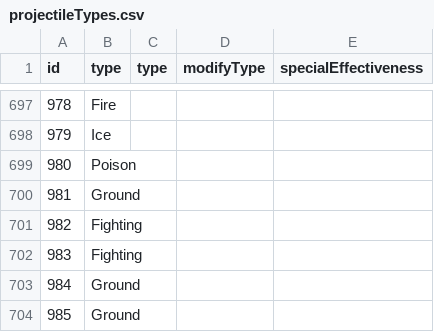
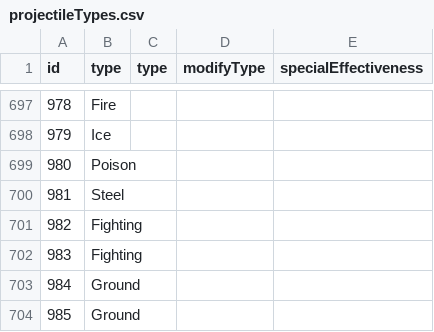
Before and after one commit to CrimsonTek/TerraTyping, a CSV file: CsvTypes/Vanilla/projectileTypes.csv, drawn as a sheet; only a part is shown, gaps mark what is left out.

Commit message:
0.2.1.10 Silver Bullets are the correct type

```diff
--- a/CsvTypes/Vanilla/projectileTypes.csv
+++ b/CsvTypes/Vanilla/projectileTypes.csv
@@ -699,3 +699,3 @@ id,type,type,modifyType,specialEffectiveness
 980,Poison,,,
-981,Ground,,,
+981,Steel,,,
 982,Fighting,,,
```
Also changed, not shown: 12 other files.
